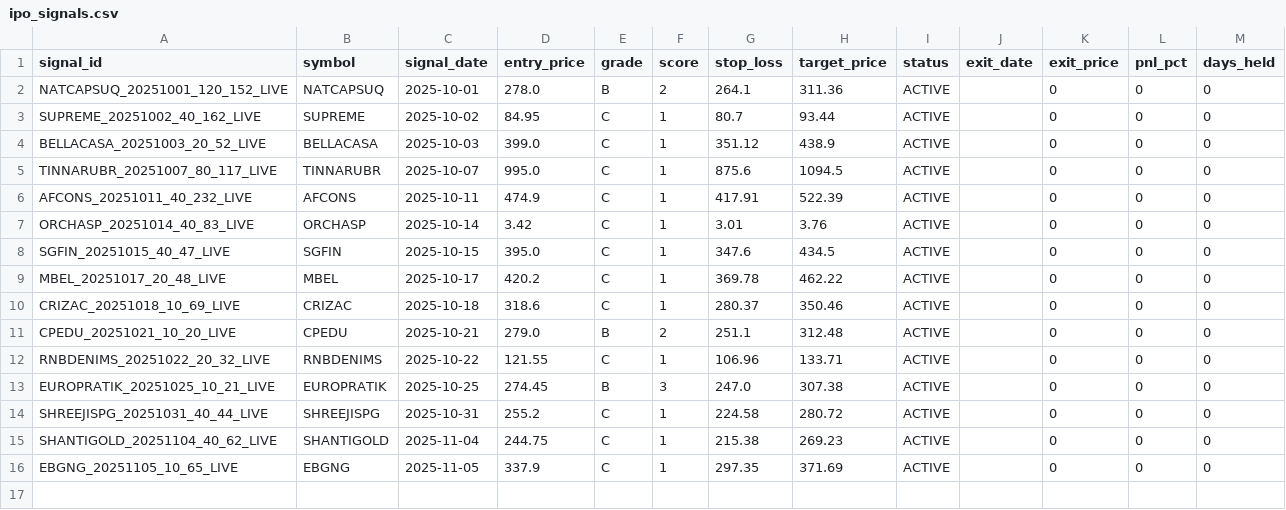
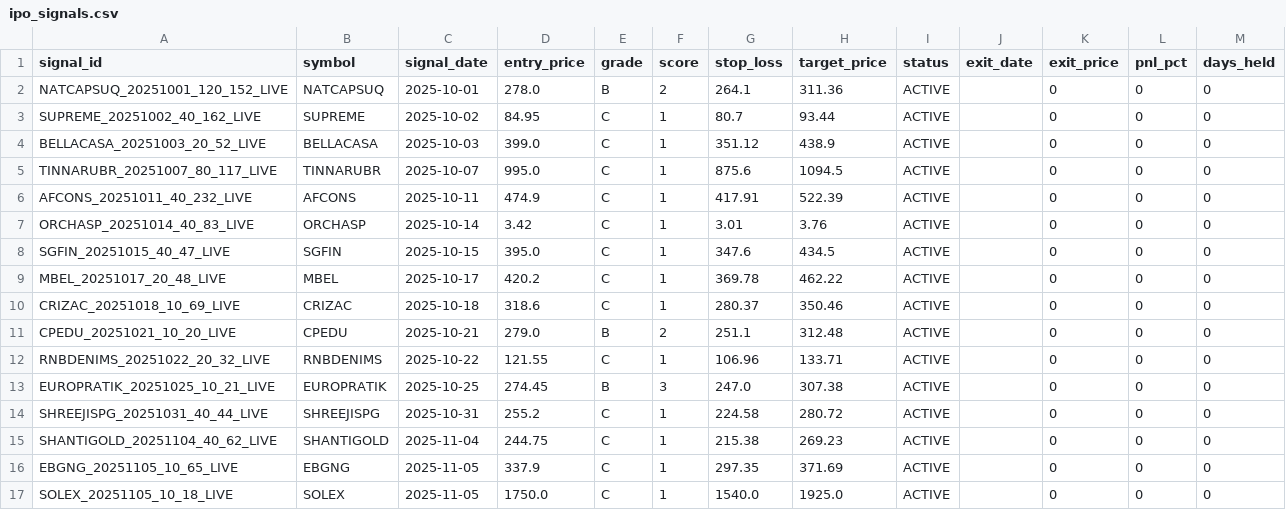
Before and after one commit to Deep-Adhia/IPO-Base-Scanner, a CSV file: ipo_signals.csv, drawn as a sheet.

```diff
--- a/ipo_signals.csv
+++ b/ipo_signals.csv
@@ -16 +16,2 @@ SHANTIGOLD_20251104_40_62_LIVE,SHANTIGOLD,2025-11-04,244.75,C,1,215.38,269.23,AC
 EBGNG_20251105_10_65_LIVE,EBGNG,2025-11-05,337.9,C,1,297.35,371.69,ACTIVE,,0,0,0
+SOLEX_20251105_10_18_LIVE,SOLEX,2025-11-05,1750.0,C,1,1540.0,1925.0,ACTIVE,,0,0,0
```
Also changed, not shown: ipo_positions.csv.
